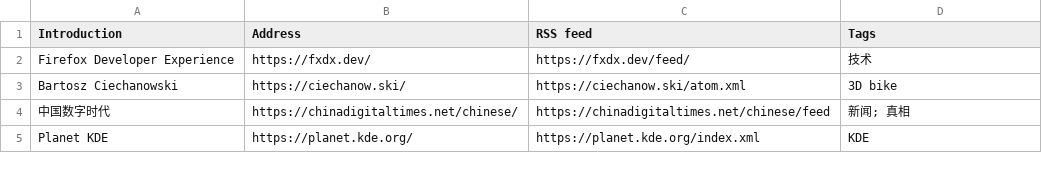
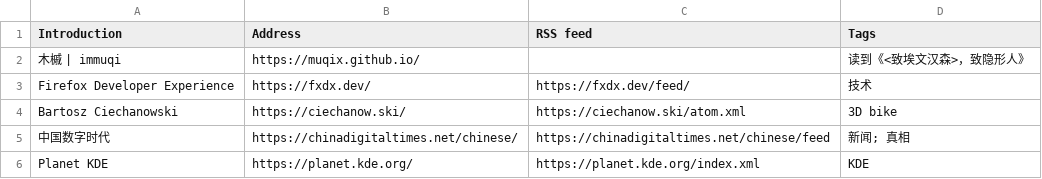
Before and after one commit to tianheg/feed, a CSV file: feed-list.csv, drawn as a sheet; only a part is shown; the diff names each change by its address in the sheet, - before the commit and + after, or states it on an @@ line.

Commit message:
Update feed-list.csv

```diff
--- a/feed-list.csv
+++ b/feed-list.csv
+row 2: 木槭 | immuqi | https://muqix.github.io/ |  | 读到《<致埃文汉森>，致隐形人》
```
